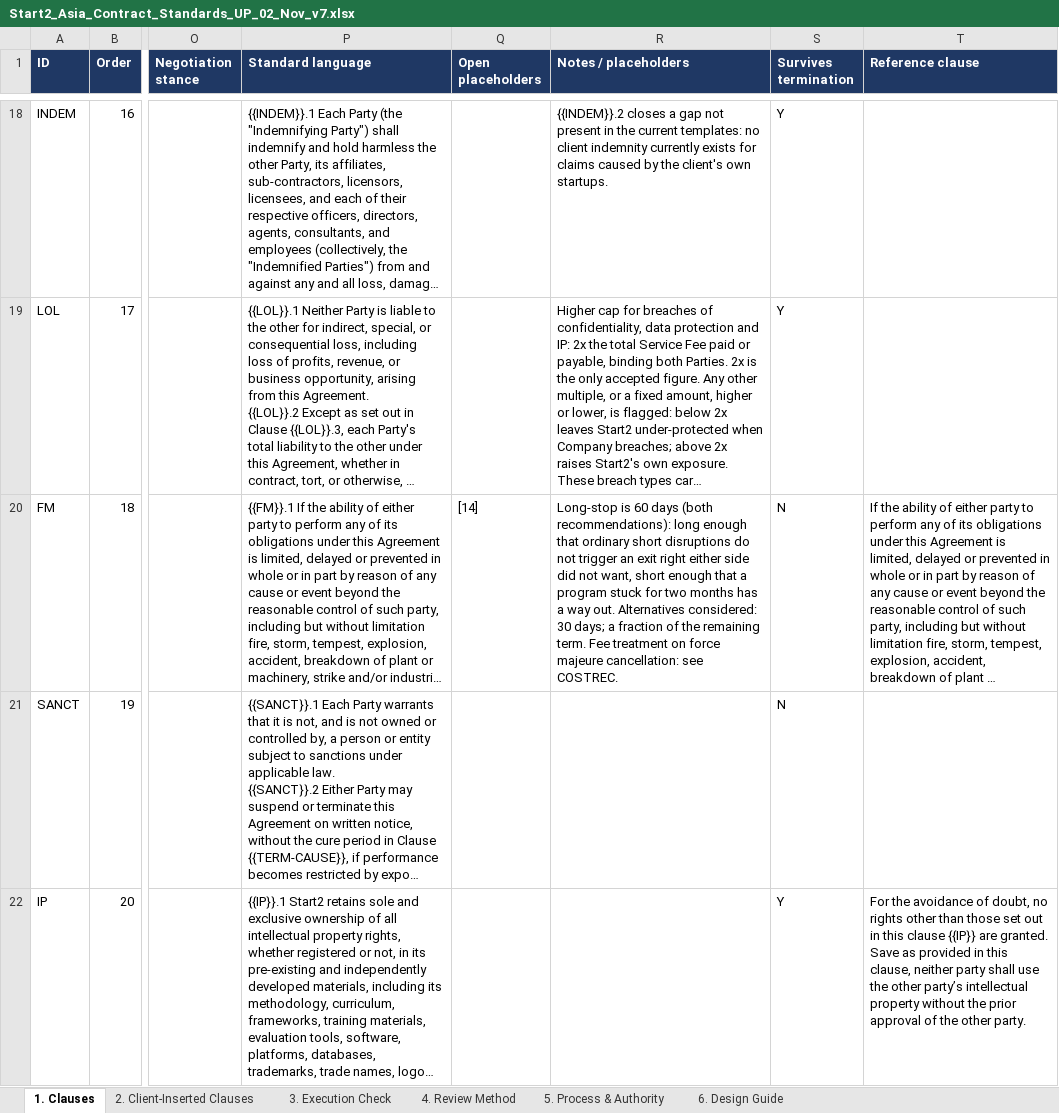
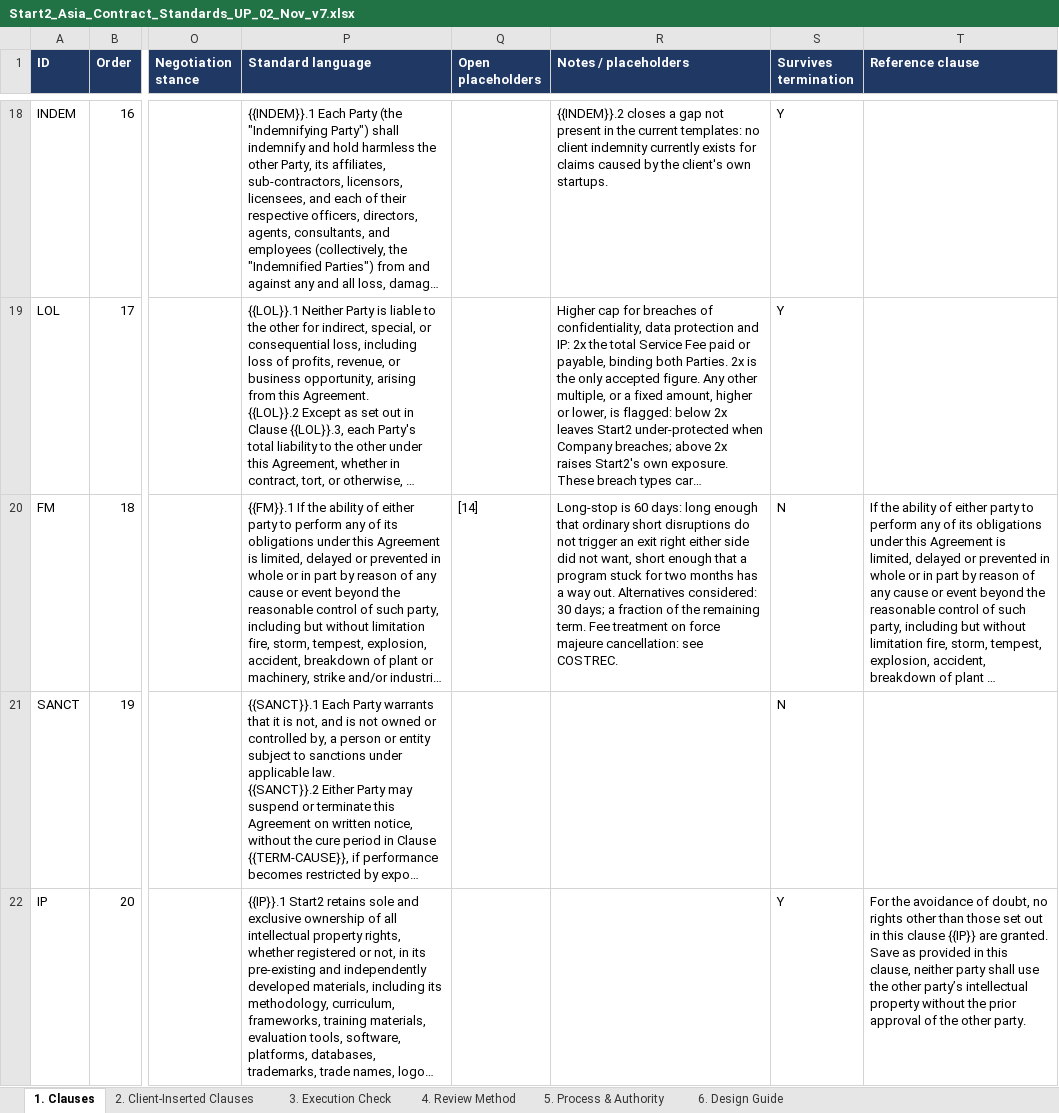
Before and after one commit to MattArdi/claude_skills, an Excel workbook: skills/contract-review-flagger/references/Start2_Asia_Contract_Standards_UP_02_Nov_v7.xlsx, sheet 1. Clauses, drawn as a sheet; only a part is shown, gaps mark what is left out; long unchanged cells end in …; values as stored, in another font and other column widths than the file's, no borders; the diff names each change by its address in the sheet, - before the commit and + after, or states it on an @@ line.

```diff
--- a/skills/contract-review-flagger/references/Start2_Asia_Contract_Standards_UP_02_Nov_v7.xlsx (sheet 1. Clauses)
+++ b/skills/contract-review-flagger/references/Start2_Asia_Contract_Standards_UP_02_Nov_v7.xlsx (sheet 1. Clauses)
-R20 (Notes / placeholders): …is 60 days (both recommendations): long enough…
+R20 (Notes / placeholders): …is 60 days: long enough…
```
Also changed, not shown: sheet 6. Design Guide, sheet 5. Process & Authority, skills/contract-review-flagger/templates/Contract_Review_Template.xlsx, 3 other files.
